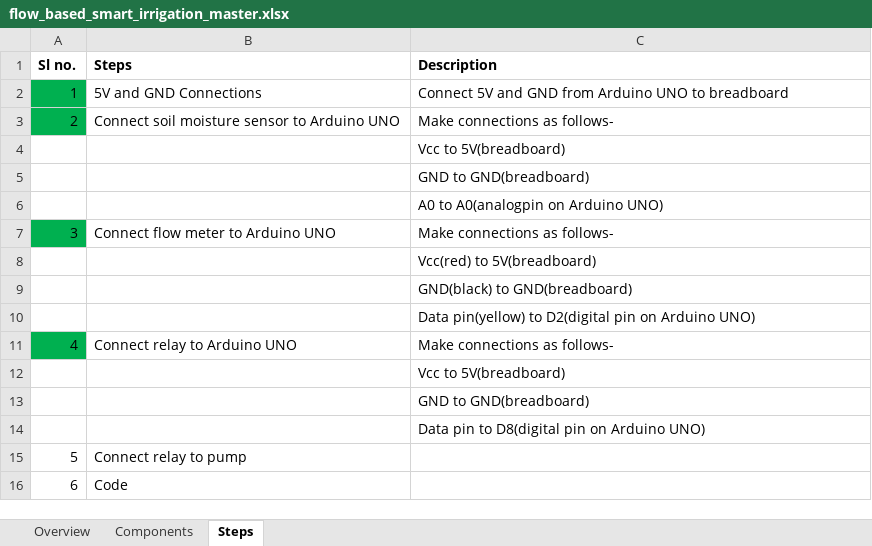
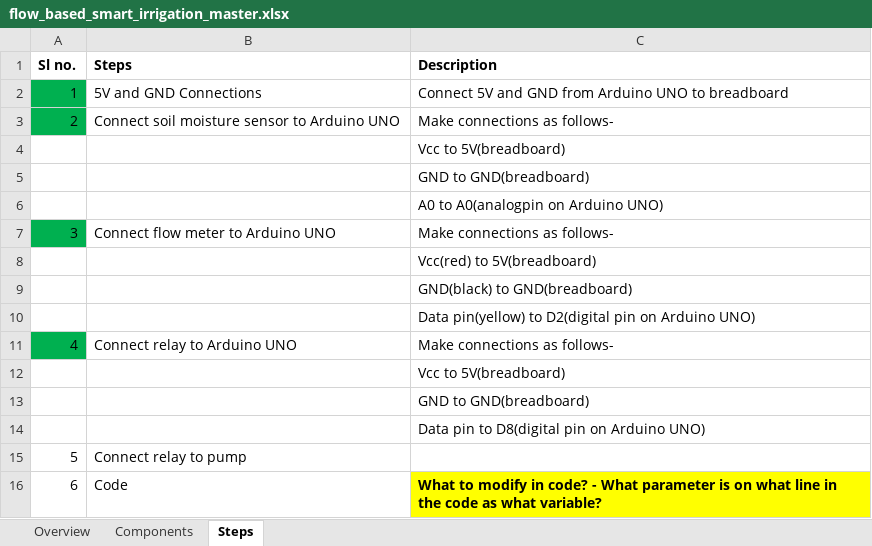
Before and after one commit to gtmprkshrb/diy, an Excel workbook: Water/Flow based smart irrigation/flow_based_smart_irrigation_master.xlsx, sheet Steps, drawn as a sheet; values as stored, in another font and other column widths than the file's, no borders; the diff names each change by its address in the sheet, - before the commit and + after, or states it on an @@ line.

Commit message:
Comments updated in excel sheet

```diff
--- a/Water/Flow based smart irrigation/flow_based_smart_irrigation_master.xlsx (sheet Steps)
+++ b/Water/Flow based smart irrigation/flow_based_smart_irrigation_master.xlsx (sheet Steps)
-C16 (Description): (empty)
+C16 (Description): What to modify in code? - What parameter is on what line in the code as what variable?
-C16 fill: none
+C16 fill: #FFFF00
```
